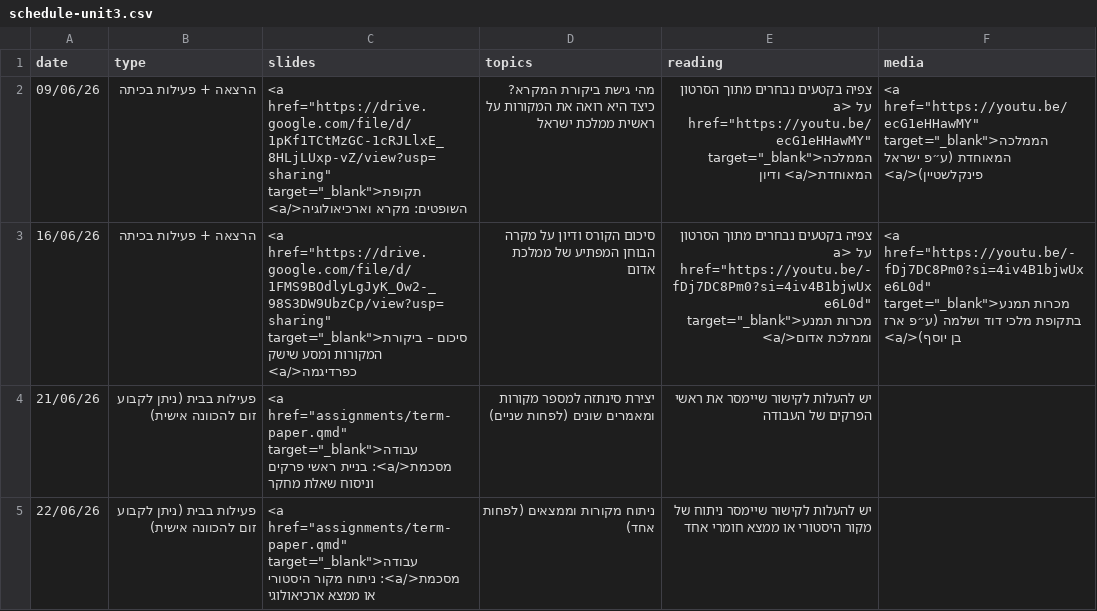
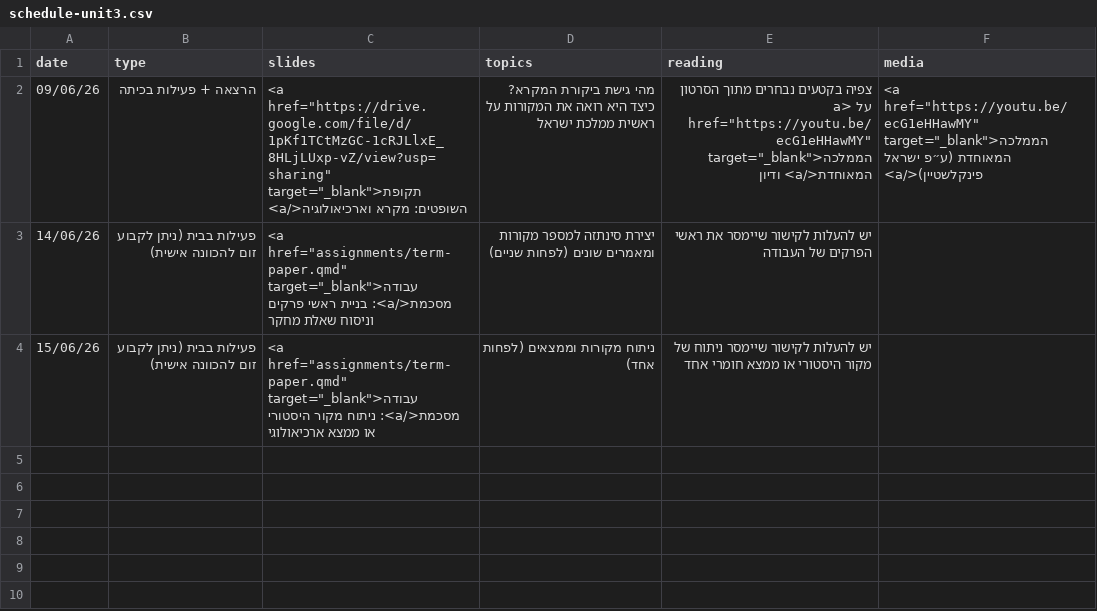
Before and after one commit to shaigordin/ancient-israel, a CSV file: data/schedule-unit3.csv, drawn as a sheet.

```diff
--- a/data/schedule-unit3.csv
+++ b/data/schedule-unit3.csv
@@ -2,4 +2,3 @@ date,type,slides,topics,reading,media
 09/06/26,הרצאה + פעילות בכיתה,"<a href=""https://drive.google.com/file/d/1pKf1TCtMzGC-1cRJLlxE_8HLjLUxp-vZ/view?usp=sharing"" target=""_blank"">תקופת השופטים: מקרא וארכיאולוגיה</a>",מהי גישת ביקורת המקרא? כיצד היא רואה את המקורות על ראשית ממלכת ישראל,"צפיה בקטעים נבחרים מתוך הסרטון על <a href=""https://youtu.be/ecG1eHHawMY"" target=""_blank"">הממלכה המאוחדת</a> ודיון","<a href=""https://youtu.be/ecG1eHHawMY"" target=""_blank"">הממלכה המאוחדת (ע״פ ישראל פינקלשטיין)</a>"
-16/06/26,הרצאה + פעילות בכיתה,"<a href=""https://drive.google.com/file/d/1FMS9BOdlyLgJyK_Ow2-_98S3DW9UbzCp/view?usp=sharing"" target=""_blank"">סיכום – ביקורת המקורות ומסע שישק כפרדיגמה</a>",סיכום הקורס ודיון על מקרה הבוחן המפתיע של ממלכת אדום,"צפיה בקטעים נבחרים מתוך הסרטון על <a href=""https://youtu.be/-fDj7DC8Pm0?si=4iv4B1bjwUxe6L0d"" target=""_blank"">מכרות תמנע וממלכת אדום</a>","<a href=""https://youtu.be/-fDj7DC8Pm0?si=4iv4B1bjwUxe6L0d"" target=""_blank"">מכרות תמנע בתקופת מלכי דוד ושלמה (ע״פ ארז בן יוסף)</a>"
-21/06/26,פעילות בבית (ניתן לקבוע זום להכוונה אישית),"<a href=""assignments/term-paper.qmd"" target=""_blank"">עבודה מסכמת</a>: בניית ראשי פרקים וניסוח שאלת מחקר",יצירת סינתזה למספר מקורות ומאמרים שונים (לפחות שניים),יש להעלות לקישור שיימסר את ראשי הפרקים של העבודה,
-22/06/26,פעילות בבית (ניתן לקבוע זום להכוונה אישית),"<a href=""assignments/term-paper.qmd"" target=""_blank"">עבודה מסכמת</a>: ניתוח מקור היסטורי או ממצא ארכיאולוגי",ניתוח מקורות וממצאים (לפחות אחד),יש להעלות לקישור שיימסר ניתוח של מקור היסטורי או ממצא חומרי אחד,
+14/06/26,פעילות בבית (ניתן לקבוע זום להכוונה אישית),"<a href=""assignments/term-paper.qmd"" target=""_blank"">עבודה מסכמת</a>: בניית ראשי פרקים וניסוח שאלת מחקר",יצירת סינתזה למספר מקורות ומאמרים שונים (לפחות שניים),יש להעלות לקישור שיימסר את ראשי הפרקים של העבודה,
+15/06/26,פעילות בבית (ניתן לקבוע זום להכוונה אישית),"<a href=""assignments/term-paper.qmd"" target=""_blank"">עבודה מסכמת</a>: ניתוח מקור היסטורי או ממצא ארכיאולוגי",ניתוח מקורות וממצאים (לפחות אחד),יש להעלות לקישור שיימסר ניתוח של מקור היסטורי או ממצא חומרי אחד,
```
Also changed, not shown: 2 other files.
